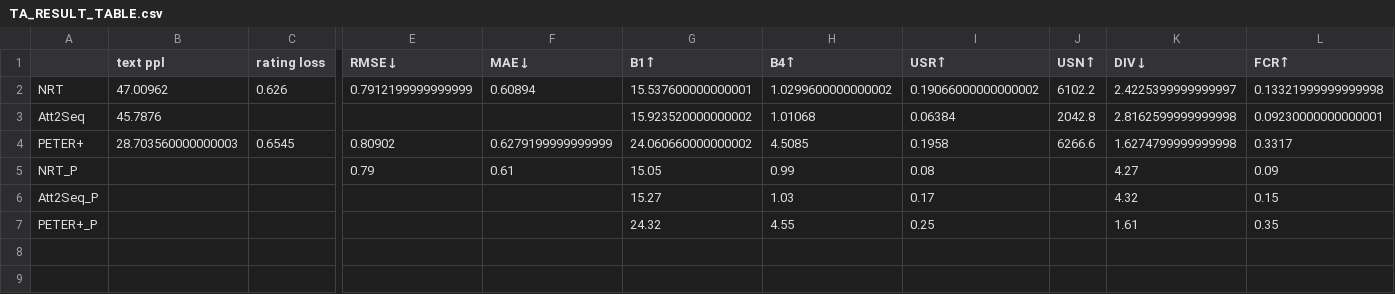
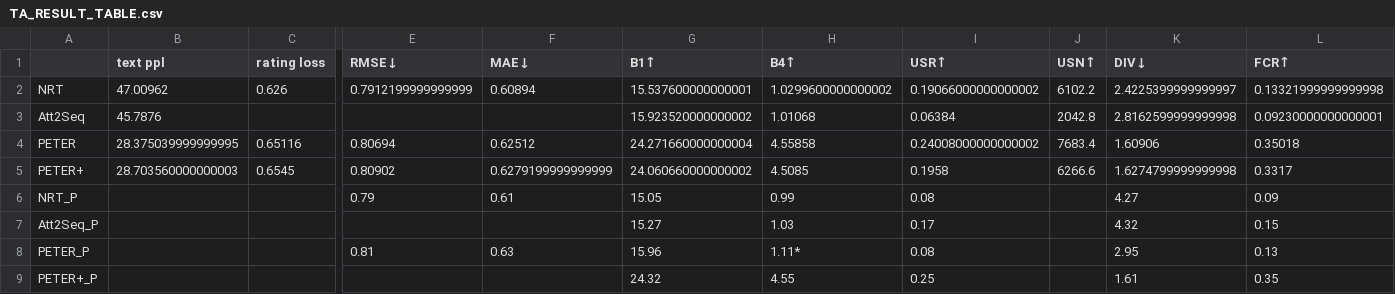
Before and after one commit to felixiao/MAI-TFM-ERS, a CSV file: Result/TripAdvisor/TA_RESULT_TABLE.csv, drawn as a sheet; only a part is shown, gaps mark what is left out; rows hold the shown columns only; the diff names each change by its address in the sheet, - before the commit and + after, or states it on an @@ line.

```diff
--- a/Result/TripAdvisor/TA_RESULT_TABLE.csv
+++ b/Result/TripAdvisor/TA_RESULT_TABLE.csv
+row 4: PETER | 28.375039999999995 | 0.65116 | 0.80694 | 0.62512 | 24.271660000000004 | 4.55858 | 0.24008000000000002 | 7683.4 | 1.60906 | 0.35018
+row 8: PETER_P |  |  | 0.81 | 0.63 | 15.96 | 1.11* | 0.08 |  | 2.95 | 0.13
```
Also changed, not shown: Result/Amazon/ClothingShoesAndJewelry/CSJ_RESULT_TABLE.csv, Result/Amazon/MoviesAndTV/MT_RESULT_TABLE.csv, 21 other files.
